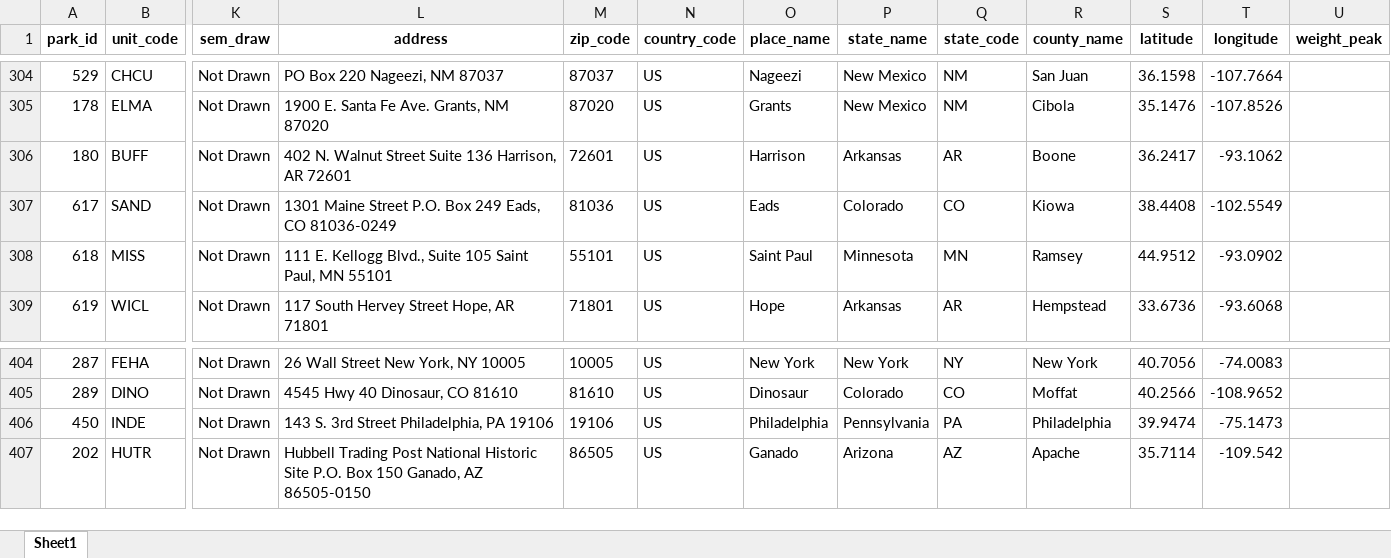
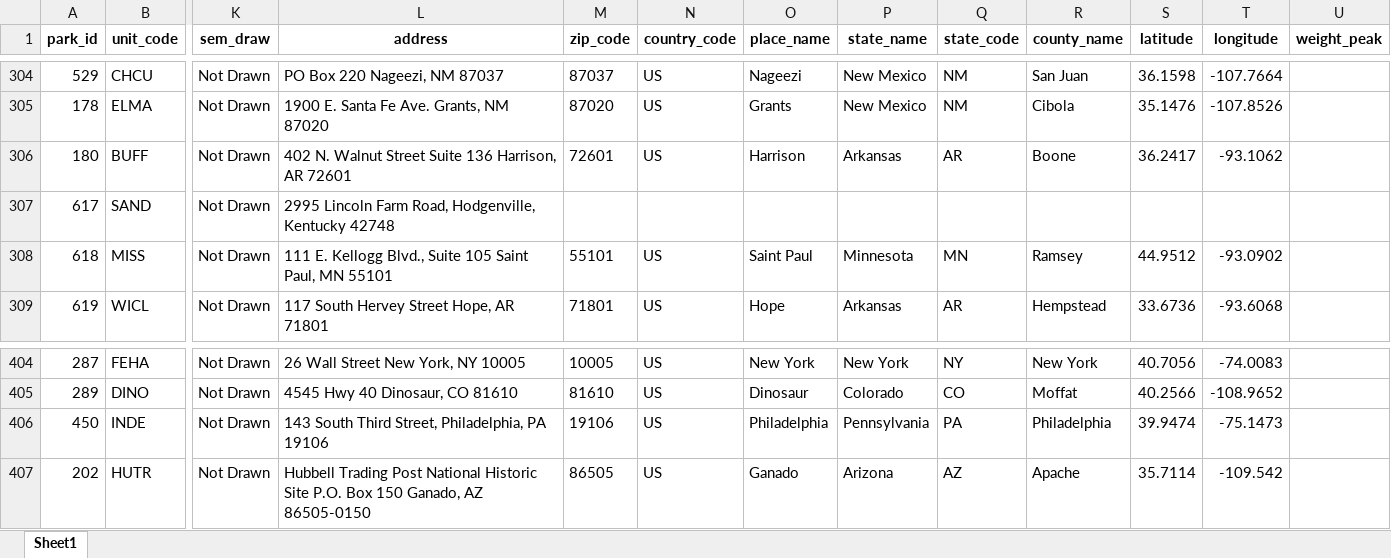
Before and after one commit to austinlackey/nps-sem, an Excel workbook: Data/parkInformationGeodesic.xlsx, sheet Sheet1, drawn as a sheet; only a part is shown, gaps mark what is left out; values as stored, in another font and other column widths than the file's, no borders; the diff names each change by its address in the sheet, - before the commit and + after, or states it on an @@ line.

```diff
--- a/Data/parkInformationGeodesic.xlsx (sheet Sheet1)
+++ b/Data/parkInformationGeodesic.xlsx (sheet Sheet1)
-L307 (address): 1301 Maine Street P.O. Box 249 Eads, CO 81036-0249
+L307 (address): 2995 Lincoln Farm Road, Hodgenville, Kentucky 42748
-M307 (zip_code): 81036
+M307 (zip_code): (empty)
-N307 (country_code): US
+N307 (country_code): (empty)
-O307 (place_name): Eads
+O307 (place_name): (empty)
-P307 (state_name): Colorado
+P307 (state_name): (empty)
-Q307 (state_code): CO
+Q307 (state_code): (empty)
-R307 (county_name): Kiowa
+R307 (county_name): (empty)
-S307 (latitude): 38.4408
+S307 (latitude): (empty)
-T307 (longitude): -102.5549
+T307 (longitude): (empty)
-L406 (address): 143 S. 3rd Street Philadelphia, PA 19106
+L406 (address): 143 South Third Street, Philadelphia, PA 19106
```
Also changed, not shown: 3 other files.
